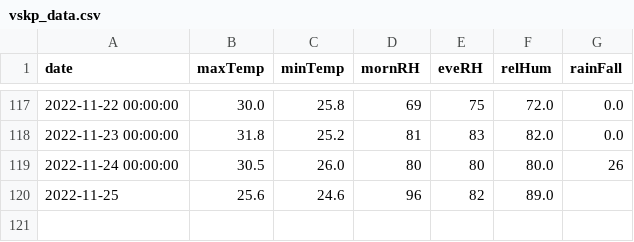
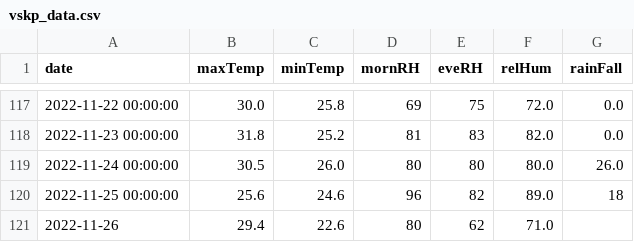
Before and after one commit to kaustuvchatterjee/vskp, a CSV file: vskp_data.csv, drawn as a sheet; only a part is shown, gaps mark what is left out.

```diff
--- a/vskp_data.csv
+++ b/vskp_data.csv
@@ -118,3 +118,4 @@ date,maxTemp,minTemp,mornRH,eveRH,relHum,rainFall
 2022-11-23 00:00:00,31.8,25.2,81,83,82.0,0.0
-2022-11-24 00:00:00,30.5,26.0,80,80,80.0,26
-2022-11-25,25.6,24.6,96,82,89.0,
+2022-11-24 00:00:00,30.5,26.0,80,80,80.0,26.0
+2022-11-25 00:00:00,25.6,24.6,96,82,89.0,18
+2022-11-26,29.4,22.6,80,62,71.0,
```
